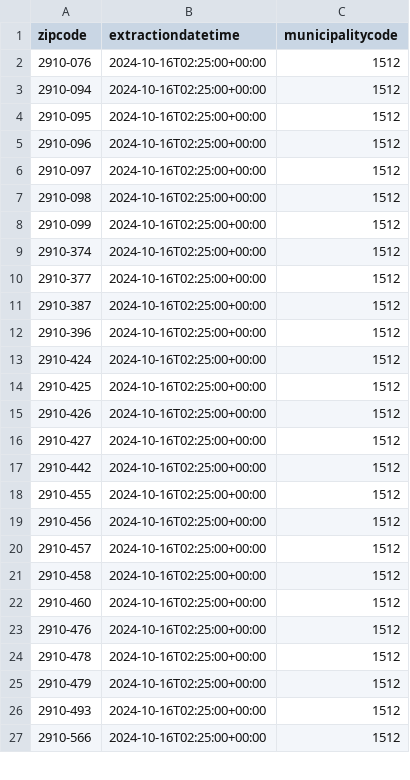
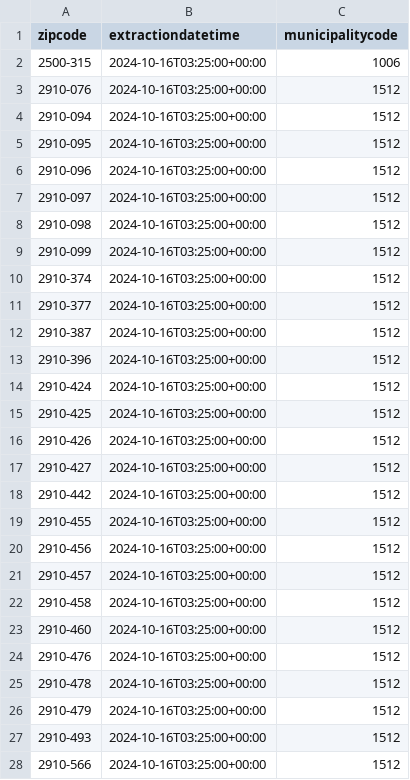
Before and after one commit to pmaf/scrape-power-outages-portugal, a CSV file: outages-per-geography.csv, drawn as a sheet; only a part is shown; the diff covers the shown part only.

```diff
--- a/outages-per-geography.csv
+++ b/outages-per-geography.csv
@@ -1,27 +1,28 @@
 zipcode,extractiondatetime,municipalitycode
-2910-076,2024-10-16T02:25:00+00:00,1512
-2910-094,2024-10-16T02:25:00+00:00,1512
-2910-095,2024-10-16T02:25:00+00:00,1512
-2910-096,2024-10-16T02:25:00+00:00,1512
-2910-097,2024-10-16T02:25:00+00:00,1512
-2910-098,2024-10-16T02:25:00+00:00,1512
-2910-099,2024-10-16T02:25:00+00:00,1512
-2910-374,2024-10-16T02:25:00+00:00,1512
-2910-377,2024-10-16T02:25:00+00:00,1512
-2910-387,2024-10-16T02:25:00+00:00,1512
-2910-396,2024-10-16T02:25:00+00:00,1512
-2910-424,2024-10-16T02:25:00+00:00,1512
-2910-425,2024-10-16T02:25:00+00:00,1512
-2910-426,2024-10-16T02:25:00+00:00,1512
-2910-427,2024-10-16T02:25:00+00:00,1512
-2910-442,2024-10-16T02:25:00+00:00,1512
-2910-455,2024-10-16T02:25:00+00:00,1512
-2910-456,2024-10-16T02:25:00+00:00,1512
-2910-457,2024-10-16T02:25:00+00:00,1512
-2910-458,2024-10-16T02:25:00+00:00,1512
-2910-460,2024-10-16T02:25:00+00:00,1512
-2910-476,2024-10-16T02:25:00+00:00,1512
-2910-478,2024-10-16T02:25:00+00:00,1512
-2910-479,2024-10-16T02:25:00+00:00,1512
-2910-493,2024-10-16T02:25:00+00:00,1512
-2910-566,2024-10-16T02:25:00+00:00,1512
+2500-315,2024-10-16T03:25:00+00:00,1006
+2910-076,2024-10-16T03:25:00+00:00,1512
+2910-094,2024-10-16T03:25:00+00:00,1512
+2910-095,2024-10-16T03:25:00+00:00,1512
+2910-096,2024-10-16T03:25:00+00:00,1512
+2910-097,2024-10-16T03:25:00+00:00,1512
+2910-098,2024-10-16T03:25:00+00:00,1512
+2910-099,2024-10-16T03:25:00+00:00,1512
+2910-374,2024-10-16T03:25:00+00:00,1512
+2910-377,2024-10-16T03:25:00+00:00,1512
+2910-387,2024-10-16T03:25:00+00:00,1512
+2910-396,2024-10-16T03:25:00+00:00,1512
+2910-424,2024-10-16T03:25:00+00:00,1512
+2910-425,2024-10-16T03:25:00+00:00,1512
+2910-426,2024-10-16T03:25:00+00:00,1512
+2910-427,2024-10-16T03:25:00+00:00,1512
+2910-442,2024-10-16T03:25:00+00:00,1512
+2910-455,2024-10-16T03:25:00+00:00,1512
+2910-456,2024-10-16T03:25:00+00:00,1512
+2910-457,2024-10-16T03:25:00+00:00,1512
+2910-458,2024-10-16T03:25:00+00:00,1512
+2910-460,2024-10-16T03:25:00+00:00,1512
+2910-476,2024-10-16T03:25:00+00:00,1512
+2910-478,2024-10-16T03:25:00+00:00,1512
+2910-479,2024-10-16T03:25:00+00:00,1512
+2910-493,2024-10-16T03:25:00+00:00,1512
+2910-566,2024-10-16T03:25:00+00:00,1512
```
Also changed, not shown: 62 edited cells elsewhere in this file, 1 other file.
